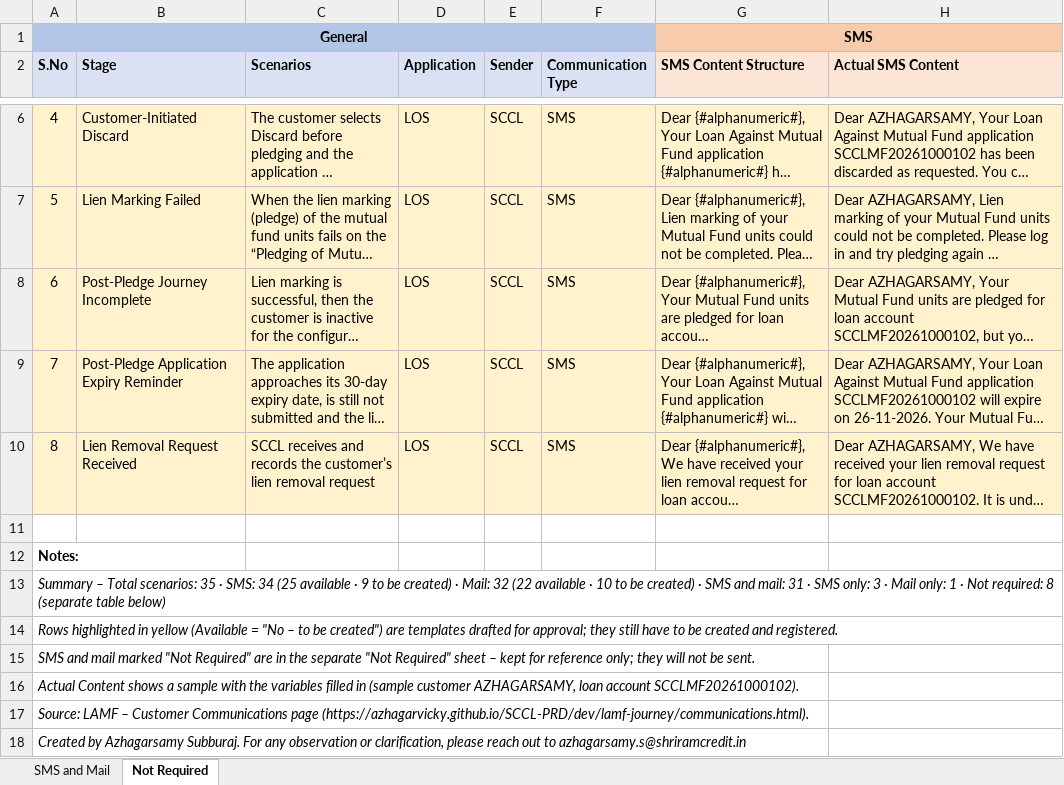
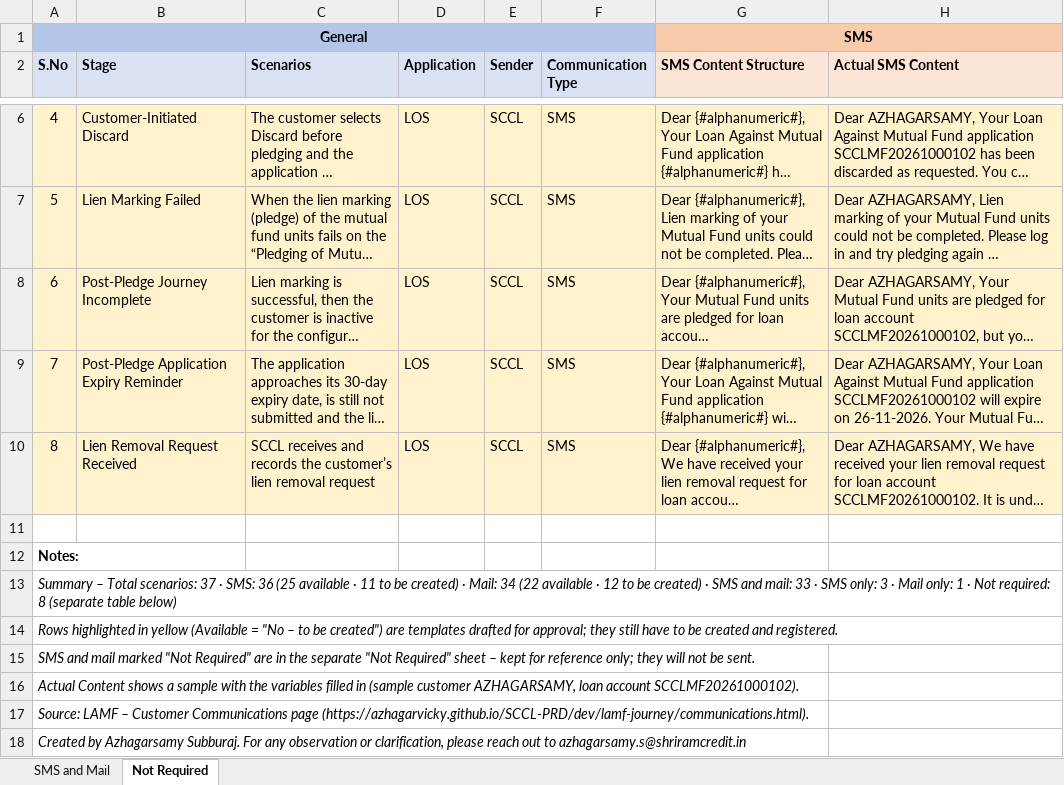
Before and after one commit to azhagarvicky/SCCL-PRD, an Excel workbook: exports/LAMF_Customer_Communications.xlsx, sheet Not Required, drawn as a sheet; only a part is shown, gaps mark what is left out; long unchanged cells end in …; values as stored, in another font and other column widths than the file's, no borders; the diff names each change by its address in the sheet, - before the commit and + after, or states it on an @@ line.

```diff
--- a/exports/LAMF_Customer_Communications.xlsx (sheet Not Required)
+++ b/exports/LAMF_Customer_Communications.xlsx (sheet Not Required)
-A13 (S.No): …Total scenarios: 35 · SMS: 34 (25 available · 9 to be created) · Mail: 32 (22 available · 10 to be created) · SMS and mail: 31 · SMS…
+A13 (S.No): …Total scenarios: 37 · SMS: 36 (25 available · 11 to be created) · Mail: 34 (22 available · 12 to be created) · SMS and mail: 33 · SMS…
```
Also changed, not shown: sheet SMS and Mail, 11 other files.
